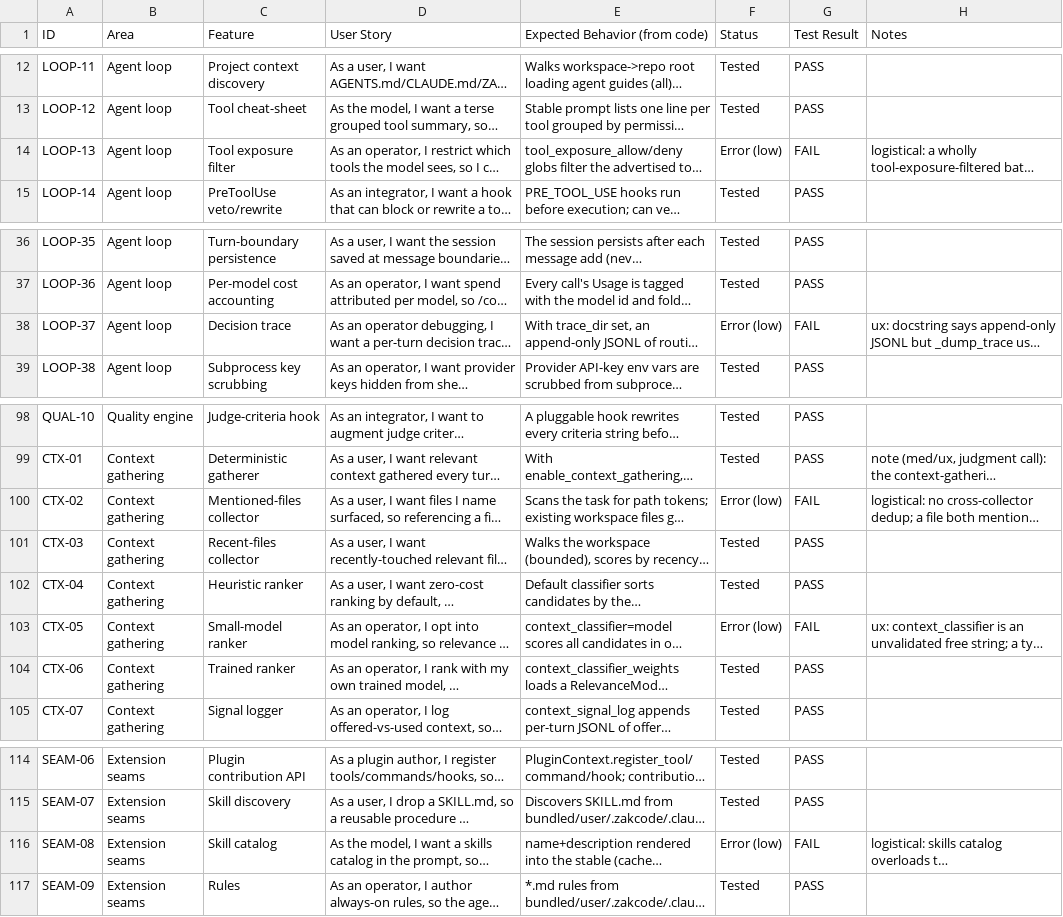
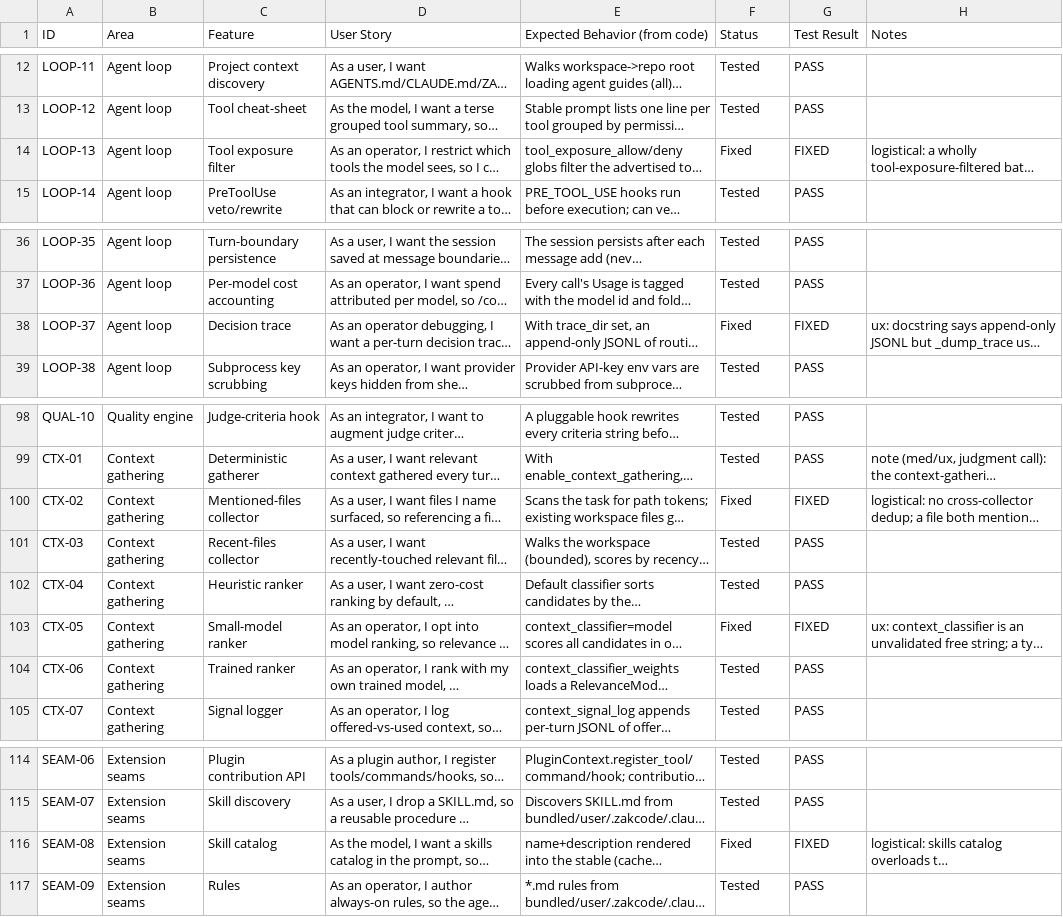
Before and after one commit to zkysar1/Zak-Code, a CSV file: docs/FEATURE_AUDIT.csv, drawn as a sheet; only a part is shown, gaps mark what is left out; long unchanged cells end in …; the diff names each change by its address in the sheet, - before the commit and + after, or states it on an @@ line.

```diff
--- a/docs/FEATURE_AUDIT.csv
+++ b/docs/FEATURE_AUDIT.csv
-F14 (Status): Error (low)
+F14 (Status): Fixed
-G14 (Test Result): FAIL
+G14 (Test Result): FIXED
-F38 (Status): Error (low)
+F38 (Status): Fixed
-G38 (Test Result): FAIL
+G38 (Test Result): FIXED
-F100 (Status): Error (low)
+F100 (Status): Fixed
-G100 (Test Result): FAIL
+G100 (Test Result): FIXED
-F103 (Status): Error (low)
+F103 (Status): Fixed
-G103 (Test Result): FAIL
+G103 (Test Result): FIXED
-F116 (Status): Error (low)
+F116 (Status): Fixed
-G116 (Test Result): FAIL
+G116 (Test Result): FIXED
```
Also changed, not shown: 7 other files.
